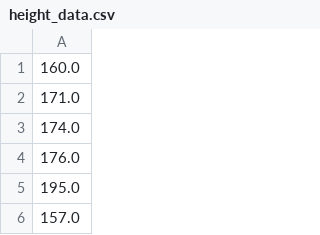
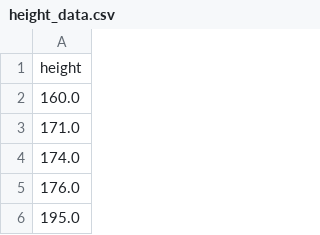
Before and after one commit to csbfx/cs22a, a CSV file: height_data.csv, drawn as a sheet; only a part is shown; the shorter side is filled out with more unchanged rows.

Commit message:
height with header

```diff
--- a/height_data.csv
+++ b/height_data.csv
@@ -1 +1,2 @@
+height
 160.0
```
